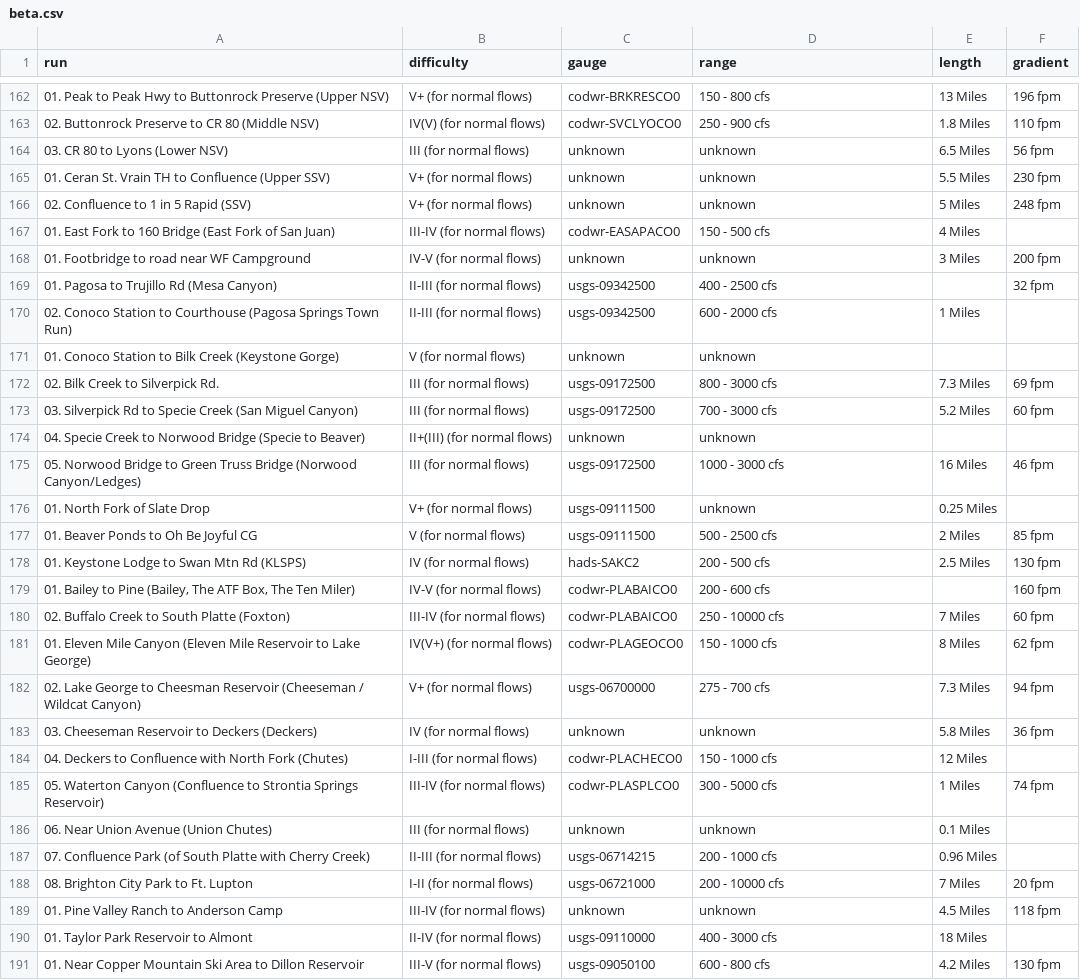
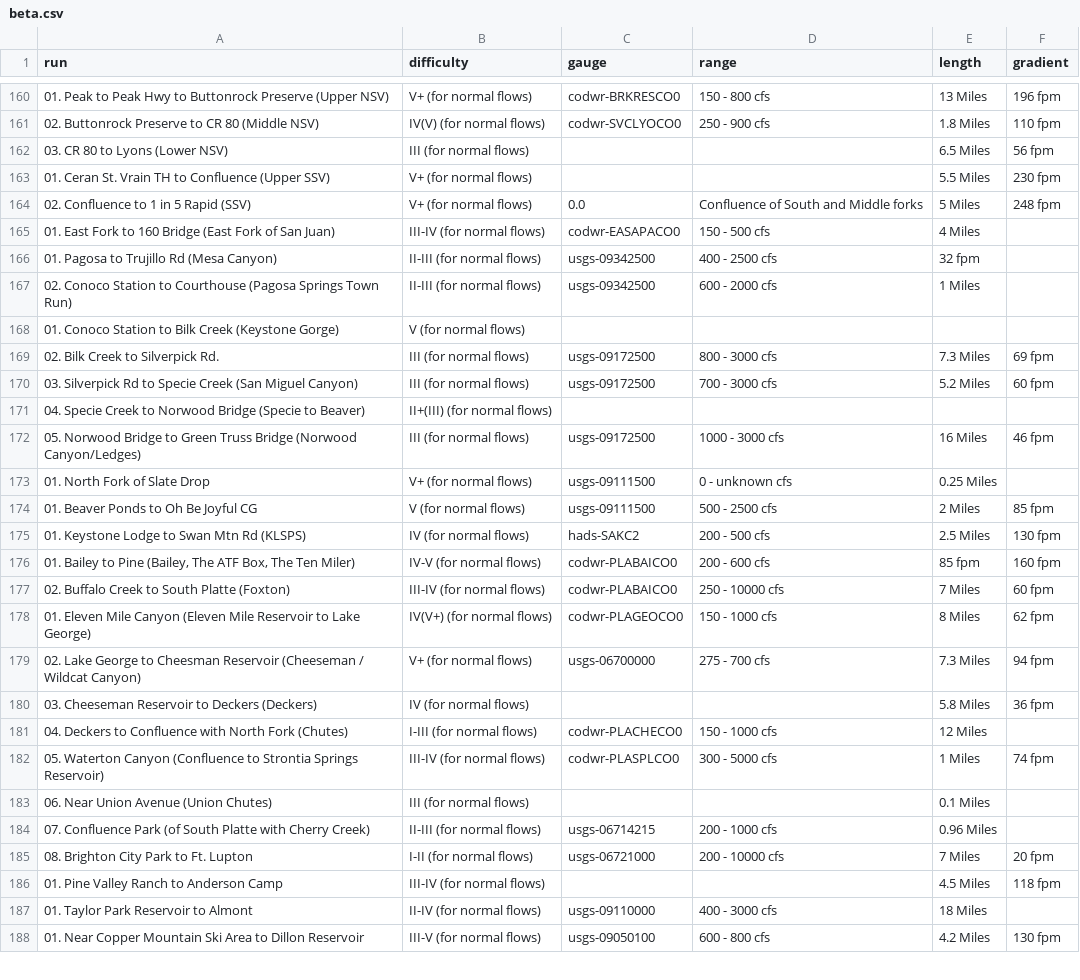
Before and after one commit to bwinterling/river_scraper, a CSV file: beta.csv, drawn as a sheet; only a part is shown, gaps mark what is left out; the diff covers the shown part only.

```diff
--- a/beta.csv
+++ b/beta.csv
@@ -163,4 +161,4 @@ run,difficulty,gauge,range,length,gradient
 02. Buttonrock Preserve to CR 80 (Middle NSV),IV(V) (for normal flows) ,codwr-SVCLYOCO0,250 - 900 cfs,1.8 Miles,110 fpm
-03. CR 80 to Lyons (Lower NSV),III (for normal flows) ,unknown,unknown,6.5 Miles,56 fpm
-01. Ceran St. Vrain TH to Confluence (Upper SSV),V+ (for normal flows) ,unknown,unknown,5.5 Miles,230 fpm
-02. Confluence to 1 in 5 Rapid (SSV),V+ (for normal flows) ,unknown,unknown,5 Miles,248 fpm
+03. CR 80 to Lyons (Lower NSV),III (for normal flows) ,"","",6.5 Miles,56 fpm
+01. Ceran St. Vrain TH to Confluence (Upper SSV),V+ (for normal flows) ,"","",5.5 Miles,230 fpm
+02. Confluence to 1 in 5 Rapid (SSV),V+ (for normal flows) ,0.0,Confluence of South and Middle forks,5 Miles,248 fpm
@@ -168,2 +166 @@ run,difficulty,gauge,range,length,gradient
-01. Footbridge to road near WF Campground,IV-V (for normal flows) ,unknown,unknown,3 Miles,200 fpm
-01. Pagosa to Trujillo Rd (Mesa Canyon),II-III (for normal flows) ,usgs-09342500,400 - 2500 cfs,,32 fpm
+01. Pagosa to Trujillo Rd (Mesa Canyon),II-III (for normal flows) ,usgs-09342500,400 - 2500 cfs,32 fpm,""
@@ -171,10 +168,10 @@ run,difficulty,gauge,range,length,gradient
-01. Conoco Station to Bilk Creek (Keystone Gorge),V (for normal flows) ,unknown,unknown,,
+01. Conoco Station to Bilk Creek (Keystone Gorge),V (for normal flows) ,"","","",""
 02. Bilk Creek to Silverpick Rd. ,III (for normal flows) ,usgs-09172500,800 - 3000 cfs,7.3 Miles,69 fpm
 03. Silverpick Rd to Specie Creek (San Miguel Canyon),III (for normal flows) ,usgs-09172500,700 - 3000 cfs,5.2 Miles,60 fpm
-04. Specie Creek to Norwood Bridge (Specie to Beaver),II+(III) (for normal flows) ,unknown,unknown,,
+04. Specie Creek to Norwood Bridge (Specie to Beaver),II+(III) (for normal flows) ,"","","",""
 05. Norwood Bridge to Green Truss Bridge (Norwood Canyon/Ledges),III (for normal flows) ,usgs-09172500,1000 - 3000 cfs,16 Miles,46 fpm
-01. North Fork of Slate Drop ,V+ (for normal flows) ,usgs-09111500,unknown,0.25 Miles,
+01. North Fork of Slate Drop ,V+ (for normal flows) ,usgs-09111500,0 - unknown cfs,0.25 Miles,""
 01. Beaver Ponds to Oh Be Joyful CG ,V (for normal flows) ,usgs-09111500,500 - 2500 cfs,2 Miles,85 fpm
 01. Keystone Lodge to Swan Mtn Rd (KLSPS),IV (for normal flows) ,hads-SAKC2,200 - 500 cfs,2.5 Miles,130 fpm
-"01. Bailey to Pine (Bailey, The ATF Box, The Ten Miler)",IV-V (for normal flows) ,codwr-PLABAICO0,200 - 600 cfs,,160 fpm
+"01. Bailey to Pine (Bailey, The ATF Box, The Ten Miler)",IV-V (for normal flows) ,codwr-PLABAICO0,200 - 600 cfs,85 fpm,160 fpm
 02. Buffalo Creek to South Platte (Foxton),III-IV (for normal flows) ,codwr-PLABAICO0,250 - 10000 cfs,7 Miles,60 fpm
@@ -182,2 +179,2 @@ run,difficulty,gauge,range,length,gradient
 02. Lake George to Cheesman Reservoir (Cheeseman / Wildcat Canyon),V+ (for normal flows) ,usgs-06700000,275 - 700 cfs,7.3 Miles,94 fpm
-03. Cheeseman Reservoir to Deckers (Deckers),IV (for normal flows) ,unknown,unknown,5.8 Miles,36 fpm
+03. Cheeseman Reservoir to Deckers (Deckers),IV (for normal flows) ,"","",5.8 Miles,36 fpm
@@ -185,2 +182,2 @@ run,difficulty,gauge,range,length,gradient
 05. Waterton Canyon (Confluence to Strontia Springs Reservoir),III-IV (for normal flows) ,codwr-PLASPLCO0,300 - 5000 cfs,1 Miles,74 fpm
-06. Near Union Avenue (Union Chutes),III (for normal flows) ,unknown,unknown,0.1 Miles,
+06. Near Union Avenue (Union Chutes),III (for normal flows) ,"","",0.1 Miles,""
@@ -188,2 +185,2 @@ run,difficulty,gauge,range,length,gradient
 08. Brighton City Park to Ft. Lupton ,I-II (for normal flows) ,usgs-06721000,200 - 10000 cfs,7 Miles,20 fpm
-01. Pine Valley Ranch to Anderson Camp ,III-IV (for normal flows) ,unknown,unknown,4.5 Miles,118 fpm
+01. Pine Valley Ranch to Anderson Camp ,III-IV (for normal flows) ,"","",4.5 Miles,118 fpm
```
Also changed, not shown: 1 added row, 4 removed rows and 89 edited cells elsewhere in this file, rivers.csv, 2 other files.
